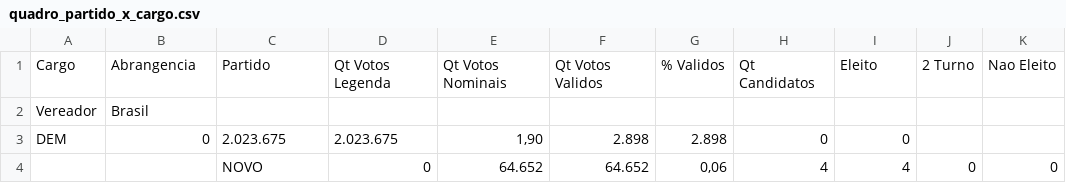
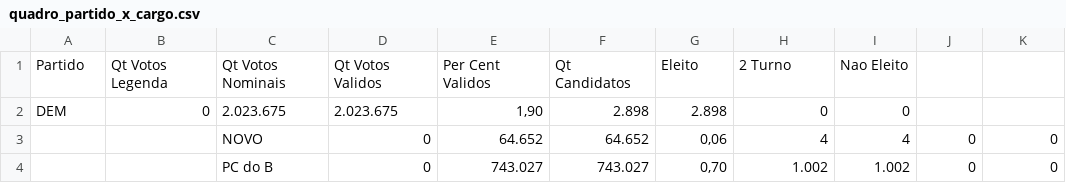
Before and after one commit to RobertMyles/Various_R-Scripts, a CSV file: data/quadro_partido_x_cargo.csv, drawn as a sheet; only a part is shown; the shorter side is filled out with more unchanged rows; removed rows and columns are numbered as before the commit, all else as after; the diff names each change by its address in the sheet, - before the commit and + after, or states it on an @@ line.

Commit message:
Update quadro_partido_x_cargo.csv

```diff
--- a/data/quadro_partido_x_cargo.csv
+++ b/data/quadro_partido_x_cargo.csv
-row 1: Cargo | Abrangencia | Partido | Qt Votos Legenda | Qt Votos Nominais | Qt Votos Validos | % Validos | Qt Candidatos | Eleito | 2 Turno | Nao Eleito
-row 2: Vereador | Brasil
+row 1: Partido | Qt Votos Legenda | Qt Votos Nominais | Qt Votos Validos | Per Cent Validos | Qt Candidatos | Eleito | 2 Turno | Nao Eleito
```
